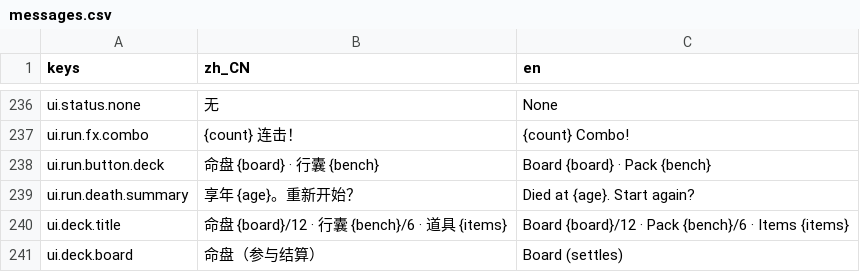
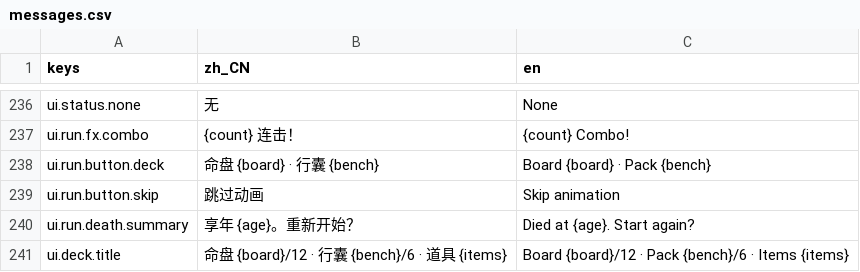
Before and after one commit to HAHAHA44/slot-roguelike-game, a CSV file: locale/messages.csv, drawn as a sheet; only a part is shown, gaps mark what is left out; the shorter side is filled out with more unchanged rows.

```diff
--- a/locale/messages.csv
+++ b/locale/messages.csv
@@ -238,2 +238,3 @@ ui.run.fx.combo,"{count} 连击！","{count} Combo!"
 ui.run.button.deck,"命盘 {board} · 行囊 {bench}","Board {board} · Pack {bench}"
+ui.run.button.skip,"跳过动画","Skip animation"
 ui.run.death.summary,"享年 {age}。重新开始？","Died at {age}. Start again?"
```
Also changed, not shown: 4 other files.
